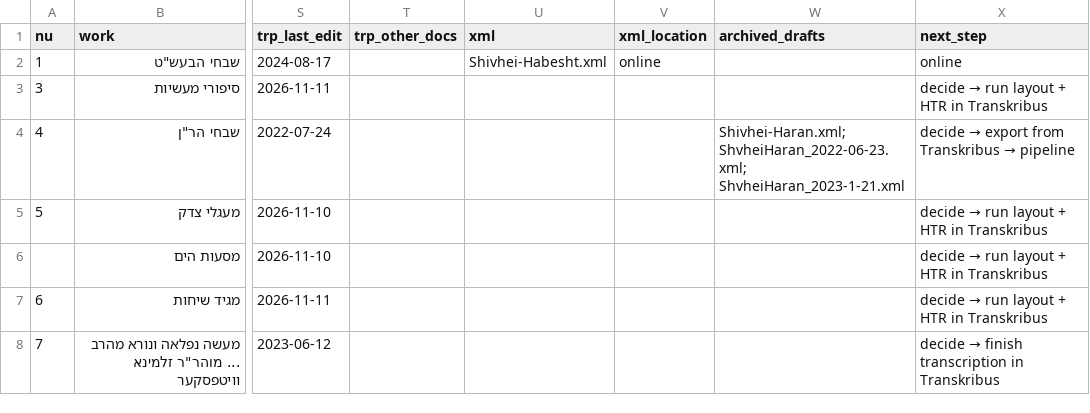
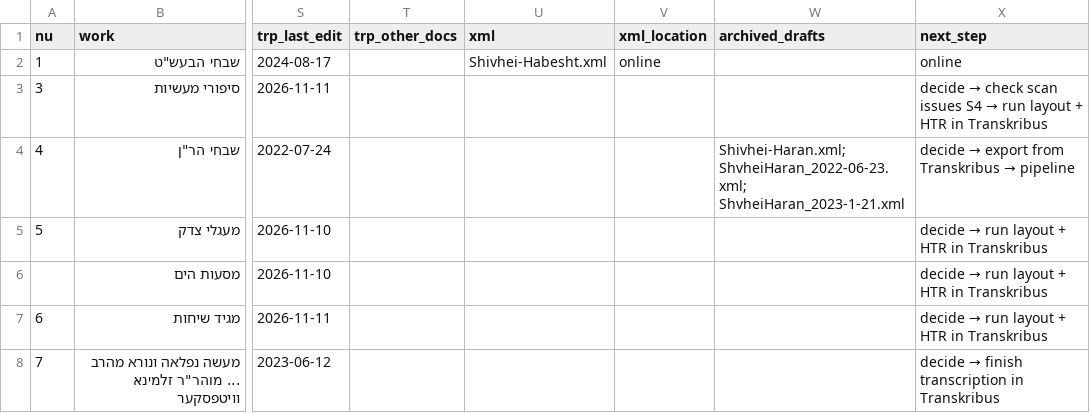
Before and after one commit to sinairusinek/Hasidigital, a TSV file: editions/edition-registry.tsv, drawn as a sheet; only a part is shown, gaps mark what is left out; the diff names each change by its address in the sheet, - before the commit and + after, or states it on an @@ line.

```diff
--- a/editions/edition-registry.tsv
+++ b/editions/edition-registry.tsv
@@ X3 (next_step): decide → run layout… → decide → check scan issues S4 → run layout… @@
```
Also changed, not shown: editions/scan-check/scan-books.tsv, editions/scan-check/scan-issues.tsv, 4 other files.
